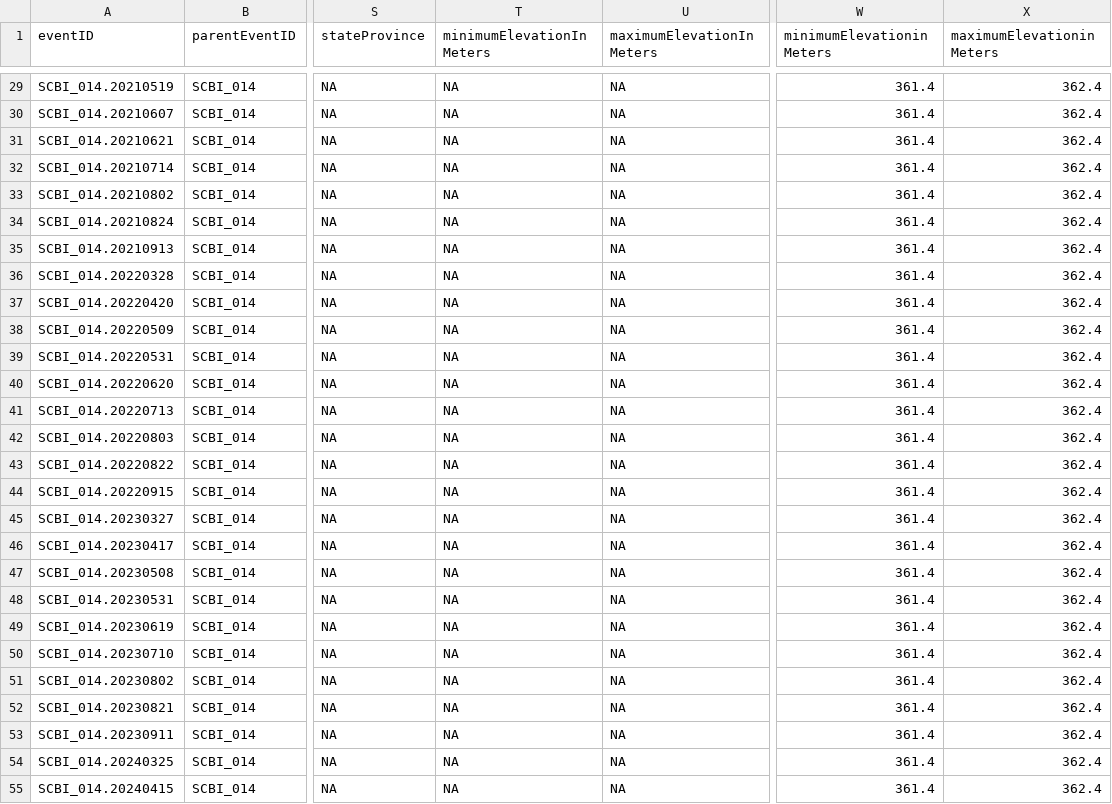
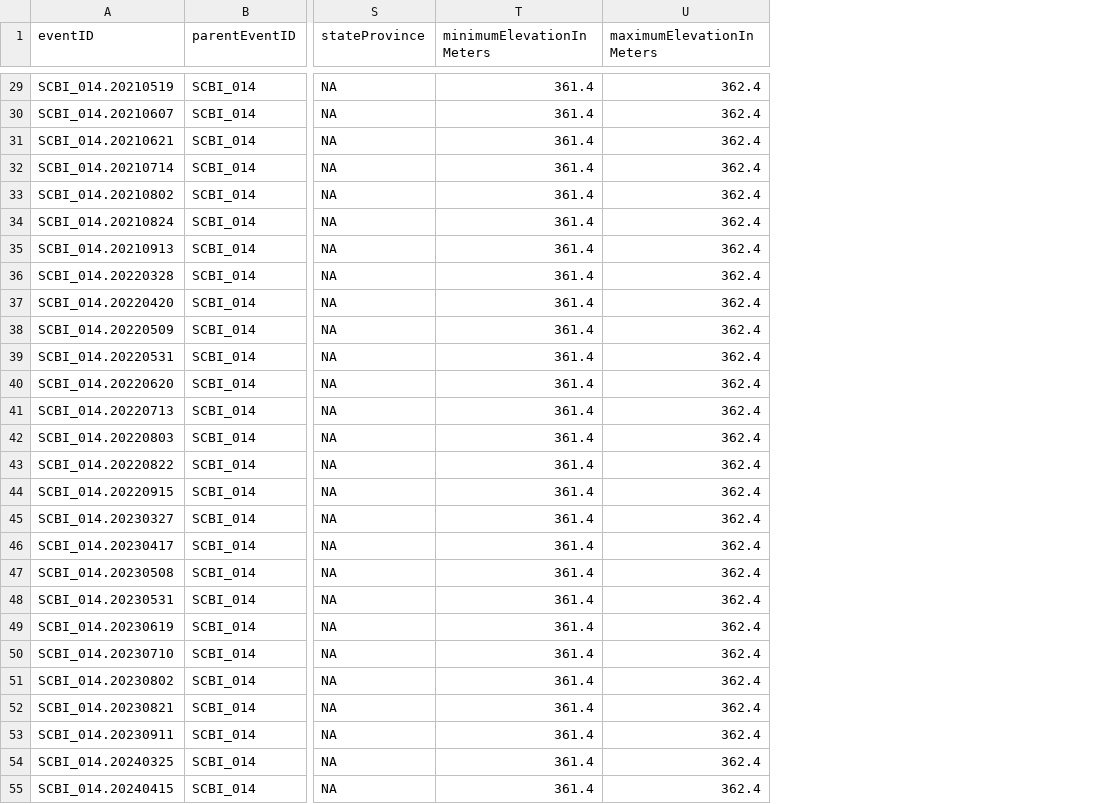
Before and after one commit to sunray1/NEONTickstoHumboldt, a CSV file: outputs/subset/event.csv, drawn as a sheet; only a part is shown, gaps mark what is left out; the diff covers the shown part only; the diff names each change by its address in the sheet, - before the commit and + after, or states it on an @@ line.

```diff
--- a/outputs/subset/event.csv
+++ b/outputs/subset/event.csv
-column W (minimumElevationinMeters), rows 29-55: all 361.4
-column X (maximumElevationinMeters), rows 29-55: all 362.4
-T29:T55 (minimumElevationInMeters): NA
+T29:T55 (minimumElevationInMeters): 361.4
-U29:U55 (maximumElevationInMeters): NA
+U29:U55 (maximumElevationInMeters): 362.4
```
Also changed, not shown: 64 edited cells elsewhere in this file, 10 other files.
